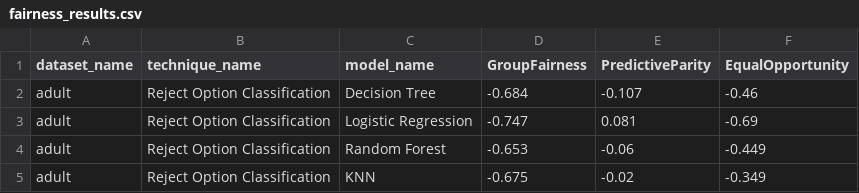
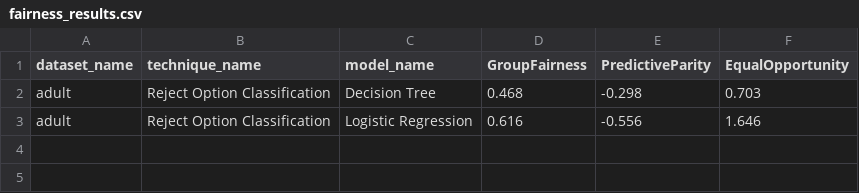
Before and after one commit to alb-p/post_processing, a CSV file: output/tables/fairness_results.csv, drawn as a sheet.

```diff
--- a/output/tables/fairness_results.csv
+++ b/output/tables/fairness_results.csv
@@ -1,5 +1,3 @@
 dataset_name,technique_name,model_name,GroupFairness,PredictiveParity,EqualOpportunity
-adult,Reject Option Classification,Decision Tree,-0.684,-0.107,-0.46
-adult,Reject Option Classification,Logistic Regression,-0.747,0.081,-0.69
-adult,Reject Option Classification,Random Forest,-0.653,-0.06,-0.449
-adult,Reject Option Classification,KNN,-0.675,-0.02,-0.349
+adult,Reject Option Classification,Decision Tree,0.468,-0.298,0.703
+adult,Reject Option Classification,Logistic Regression,0.616,-0.556,1.646
```
Also changed, not shown: output/tables/Reject Option Classification_complete_asso_rules.csv, output/tables/accuracy_results.csv, 42 other files.
